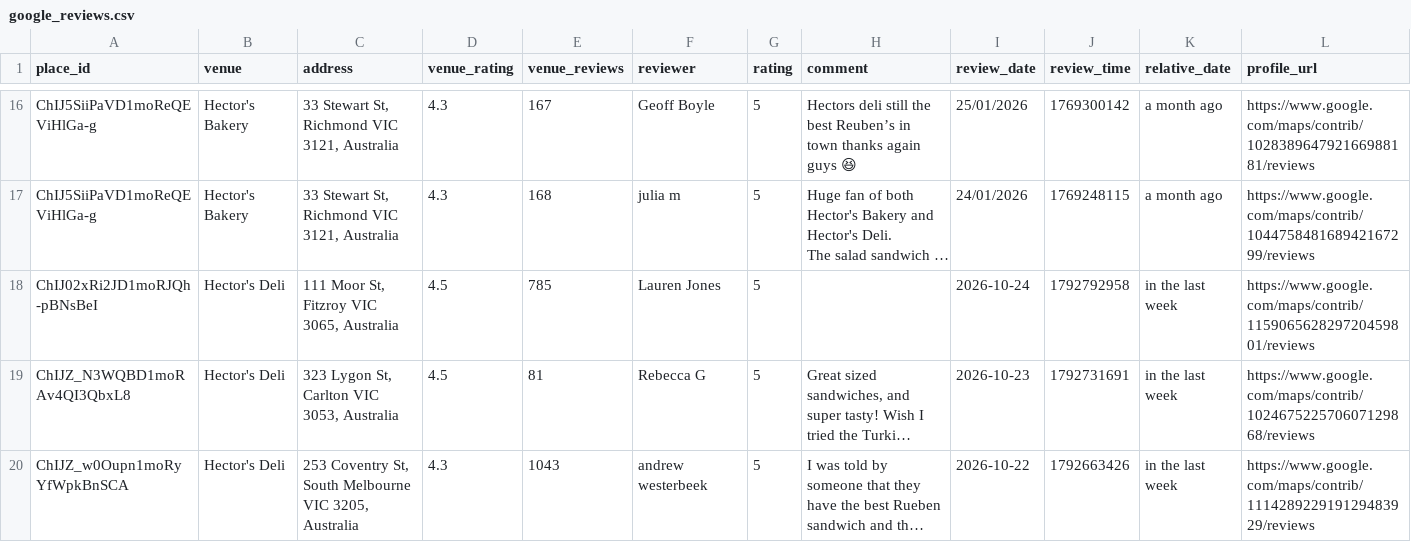
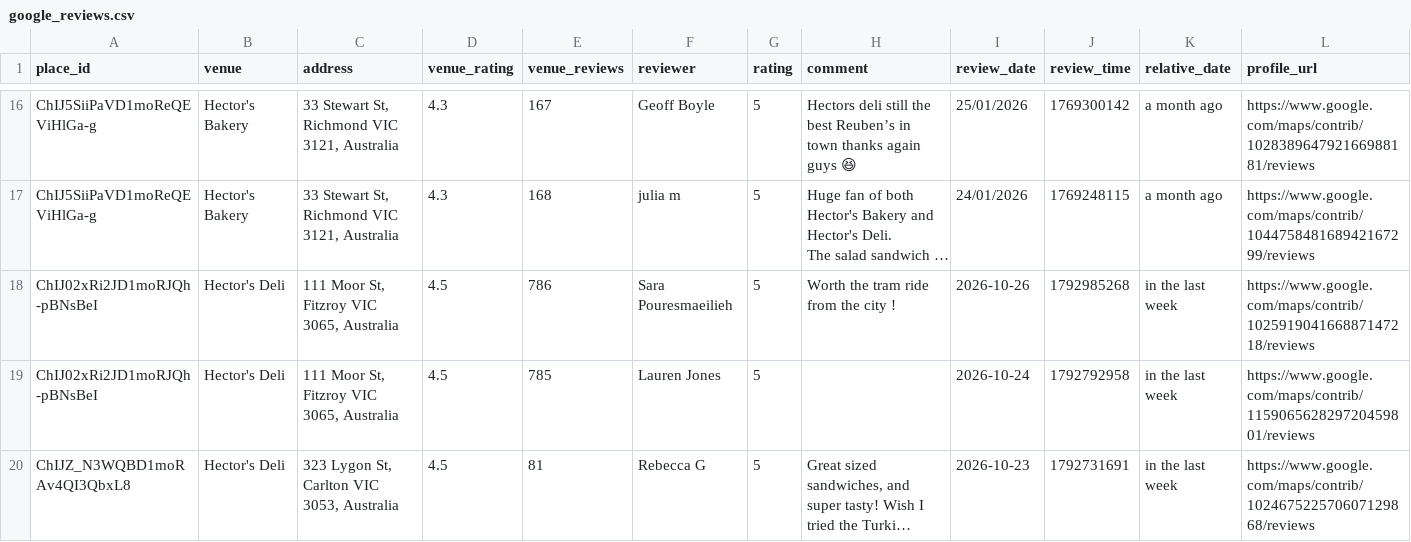
Before and after one commit to hecticanalysis-creator/hectic_review_dash, a CSV file: google_reviews.csv, drawn as a sheet; only a part is shown, gaps mark what is left out; the shorter side is filled out with more unchanged rows; long unchanged cells end in …; rows hold the shown columns only; the diff names each change by its address in the sheet, - before the commit and + after, or states it on an @@ line.

Commit message:
Update reviews — 2026-10-26 17:18

```diff
--- a/google_reviews.csv
+++ b/google_reviews.csv
+row 18: ChIJ02xRi2JD1moRJQh-pBNsBeI | Hector's Deli | 111 Moor St, Fitzroy VIC 3065, Australia | 4.5 | 786 | Sara Pouresmaeilieh | 5 | Worth the tram ride from the city ! | 2026-10-26 | 1792985268 | in the last week | https://www.google.com/maps/contrib/102591904166887147218/reviews
```
